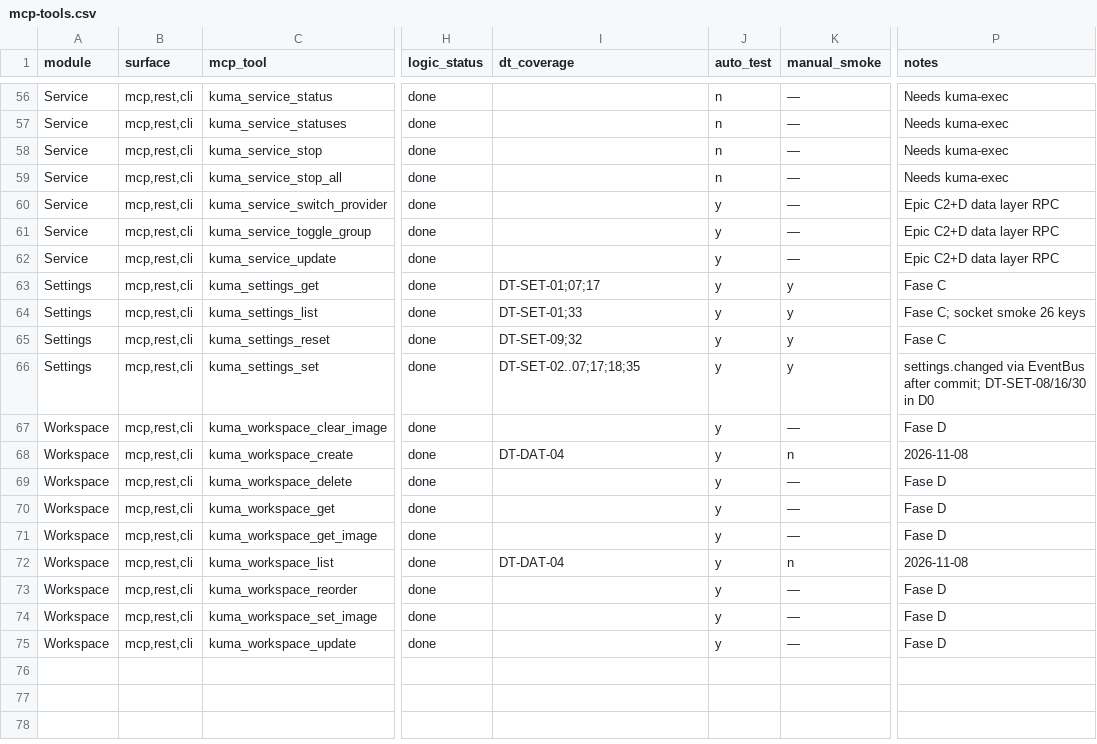
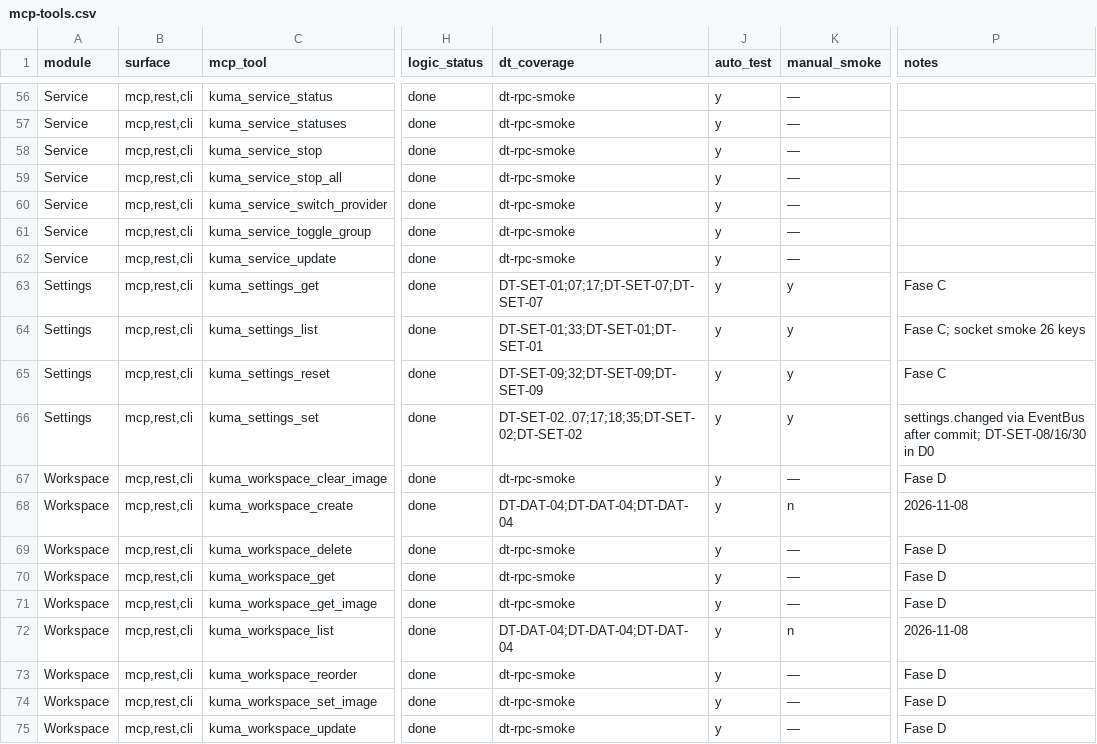
Before and after one commit to nsrvel/kuma, a CSV file: docs/specs/daemon/mcp-tools.csv, drawn as a sheet; only a part is shown, gaps mark what is left out; the diff covers the shown part only; the diff names each change by its address in the sheet, - before the commit and + after, or states it on an @@ line.

```diff
--- a/docs/specs/daemon/mcp-tools.csv
+++ b/docs/specs/daemon/mcp-tools.csv
-I56:I62 (dt_coverage): (empty)
+I56:I62 (dt_coverage): dt-rpc-smoke
-J56:J59 (auto_test): n
+J56:J59 (auto_test): y
-P56:P59 (notes): Needs kuma-exec
+P56:P59 (notes): (empty)
-P60:P62 (notes): Epic C2+D data layer RPC
+P60:P62 (notes): (empty)
-I63 (dt_coverage): DT-SET-01;07;17
+I63 (dt_coverage): DT-SET-01;07;17;DT-SET-07;DT-SET-07
-I64 (dt_coverage): DT-SET-01;33
+I64 (dt_coverage): DT-SET-01;33;DT-SET-01;DT-SET-01
-I65 (dt_coverage): DT-SET-09;32
+I65 (dt_coverage): DT-SET-09;32;DT-SET-09;DT-SET-09
-I66 (dt_coverage): DT-SET-02..07;17;18;35
+I66 (dt_coverage): DT-SET-02..07;17;18;35;DT-SET-02;DT-SET-02
-I67 (dt_coverage): (empty)
+I67 (dt_coverage): dt-rpc-smoke
-I68 (dt_coverage): DT-DAT-04
+I68 (dt_coverage): DT-DAT-04;DT-DAT-04;DT-DAT-04
-I69:I71 (dt_coverage): (empty)
+I69:I71 (dt_coverage): dt-rpc-smoke
-I72 (dt_coverage): DT-DAT-04
+I72 (dt_coverage): DT-DAT-04;DT-DAT-04;DT-DAT-04
-I73:I75 (dt_coverage): (empty)
+I73:I75 (dt_coverage): dt-rpc-smoke
```
Also changed, not shown: 135 edited cells elsewhere in this file, 10 other files.
